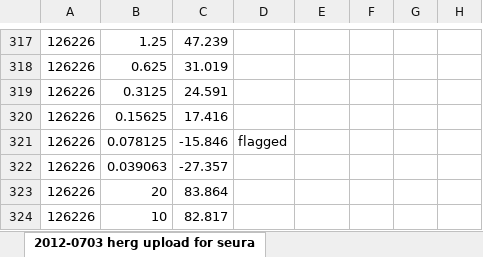
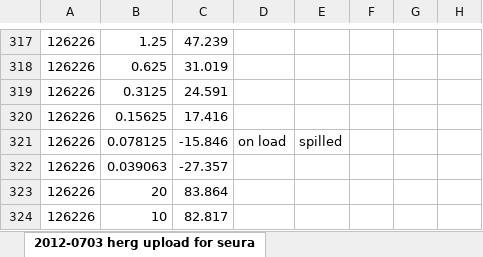
Before and after one commit to mcneilco/racas, an Excel workbook: inst/docs/example-dose-response-ec50-explicit.xlsx, sheet 2012-0703 herg upload for seura, drawn as a sheet; only a part is shown, gaps mark what is left out; values as stored, in another font and other column widths than the file's, no borders; charts and pictures not drawn; the diff names each change by its address in the sheet, - before the commit and + after, or states it on an @@ line.

```diff
--- a/inst/docs/example-dose-response-ec50-explicit.xlsx (sheet 2012-0703 herg upload for seura)
+++ b/inst/docs/example-dose-response-ec50-explicit.xlsx (sheet 2012-0703 herg upload for seura)
-D321: flagged
+D321: on load
-E321: (empty)
+E321: spilled
```
Also changed, not shown: 6 other files.
